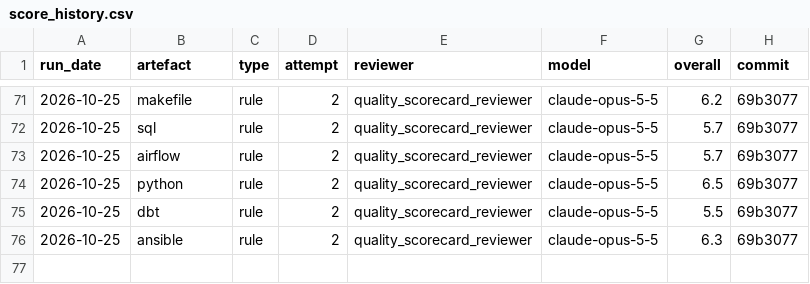
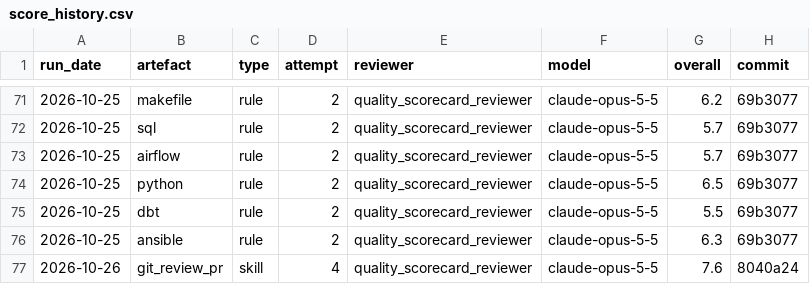
Before and after one commit to paulf-999/claude_ai_playbook, a CSV file: src/claude/_reference/_quality_scorecards/score_history.csv, drawn as a sheet; only a part is shown, gaps mark what is left out; the diff names each change by its address in the sheet, - before the commit and + after, or states it on an @@ line.

```diff
--- a/src/claude/_reference/_quality_scorecards/score_history.csv
+++ b/src/claude/_reference/_quality_scorecards/score_history.csv
+row 77: 2026-10-26 | git_review_pr | skill | 4 | quality_scorecard_reviewer | claude-opus-5-5 | 7.6 | 8040a24
```
Also changed, not shown: 3 other files.
